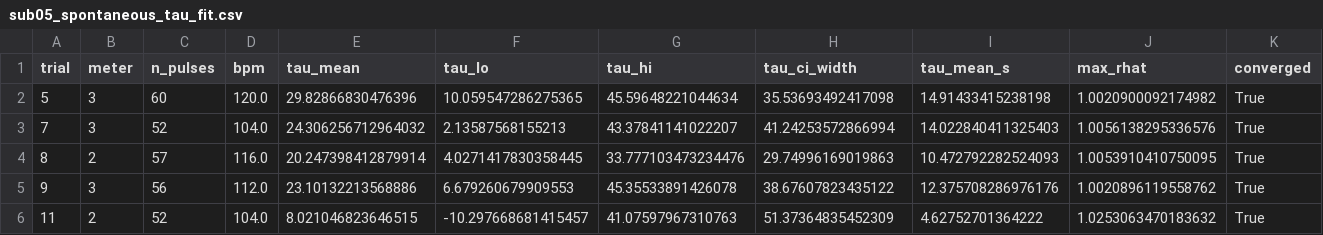
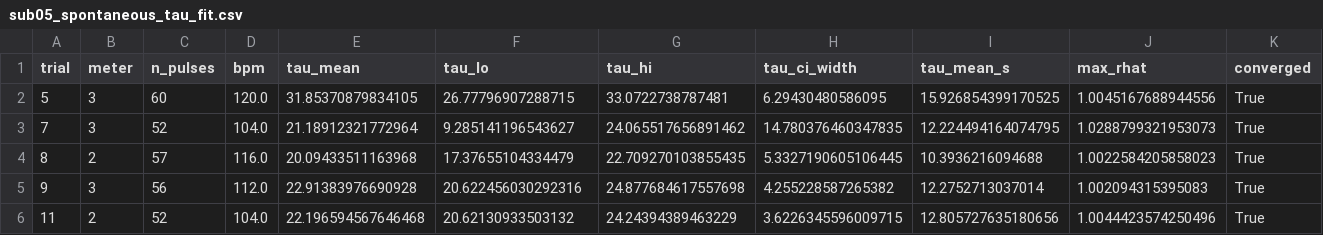
Before and after one commit to vivienbarchet/meterswitch, a CSV file: save/derived/sub05/sub05_spontaneous_tau_fit.csv, drawn as a sheet; only a part is shown; the diff covers the shown part only.

```diff
--- a/save/derived/sub05/sub05_spontaneous_tau_fit.csv
+++ b/save/derived/sub05/sub05_spontaneous_tau_fit.csv
@@ -1,6 +1,6 @@
 trial,meter,n_pulses,bpm,tau_mean,tau_lo,tau_hi,tau_ci_width,tau_mean_s,max_rhat,converged
-5,3,60,120.0,29.82866830476396,10.059547286275365,45.59648221044634,35.53693492417098,14.91433415238198,1.0020900092174982,True
-7,3,52,104.0,24.306256712964032,2.13587568155213,43.37841141022207,41.24253572866994,14.022840411325403,1.0056138295336576,True
-8,2,57,116.0,20.247398412879914,4.0271417830358445,33.777103473234476,29.74996169019863,10.472792282524093,1.0053910410750095,True
-9,3,56,112.0,23.10132213568886,6.679260679909553,45.35533891426078,38.67607823435122,12.375708286976176,1.0020896119558762,True
-11,2,52,104.0,8.021046823646515,-10.297668681415457,41.07597967310763,51.37364835452309,4.62752701364222,1.0253063470183632,True
+5,3,60,120.0,31.85370879834105,26.77796907288715,33.0722738787481,6.29430480586095,15.926854399170525,1.0045167688944556,True
+7,3,52,104.0,21.18912321772964,9.285141196543627,24.065517656891462,14.780376460347835,12.224494164074795,1.0288799321953073,True
+8,2,57,116.0,20.09433511163968,17.37655104334479,22.709270103855435,5.3327190605106445,10.3936216094688,1.0022584205858023,True
+9,3,56,112.0,22.91383976690928,20.622456030292316,24.877684617557698,4.255228587265382,12.2752713037014,1.002094315395083,True
+11,2,52,104.0,22.196594567646468,20.62130933503132,24.24394389463229,3.6226345596009715,12.805727635180656,1.0044423574250496,True
```
Also changed, not shown: 30 edited cells elsewhere in this file, save/derived/sub04/sub04_group_comparisons.csv, save/derived/sub04/sub04_qc_summary.csv, 39 other files.
